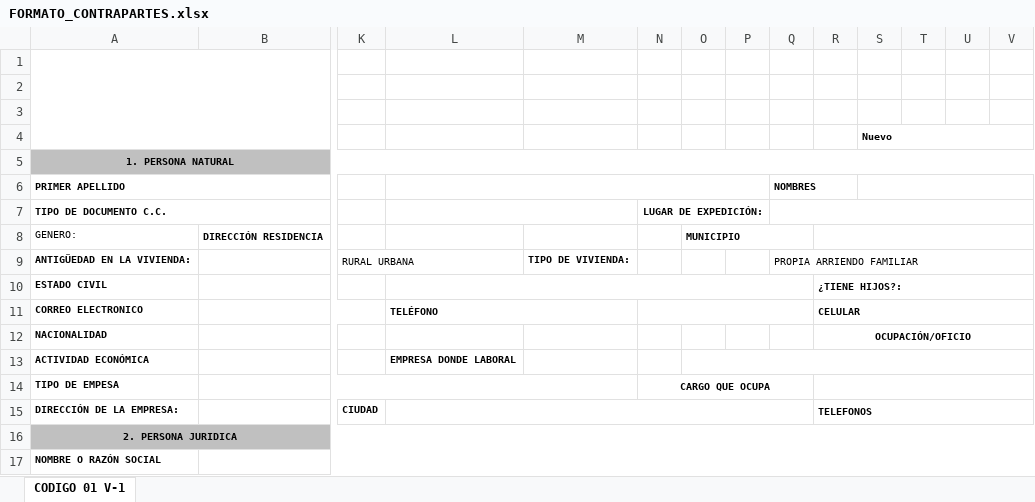
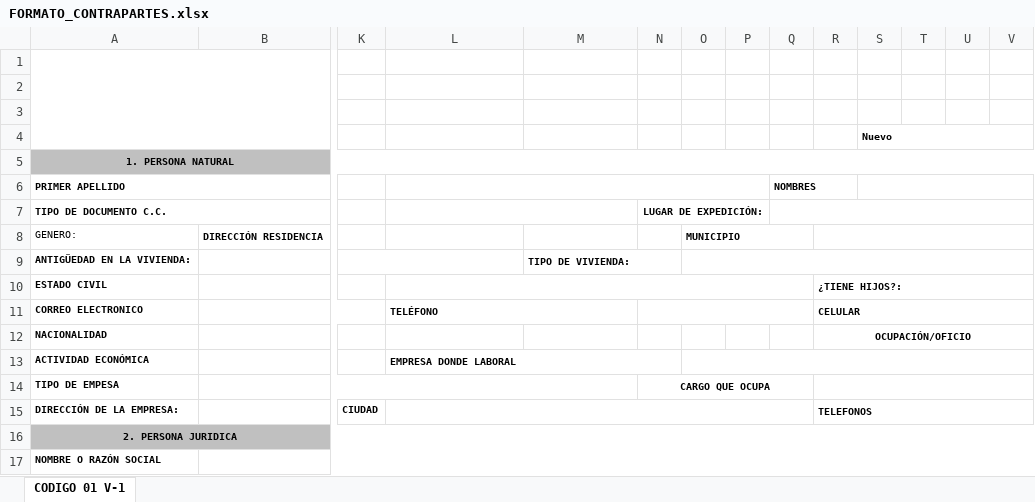
Before and after one commit to BrayanD117/femseapto, an Excel workbook: front/src/assets/FORMATO_CONTRAPARTES.xlsx, sheet CODIGO 01 V-1, drawn as a sheet; only a part is shown, gaps mark what is left out; values as stored, in another font and other column widths than the file's, no borders; charts and pictures not drawn; the diff names each change by its address in the sheet, - before the commit and + after, or states it on an @@ line.

```diff
--- a/front/src/assets/FORMATO_CONTRAPARTES.xlsx (sheet CODIGO 01 V-1)
+++ b/front/src/assets/FORMATO_CONTRAPARTES.xlsx (sheet CODIGO 01 V-1)
-K9: RURAL URBANA
+K9: (empty)
+M9:N9 merged
+O9:AE9 merged
-Q9: PROPIA ARRIENDO FAMILIAR
+Q9: (empty)
-Q9:AE9 merged
+L13:N13 merged
```
Also changed, not shown: charts or pictures, front/src/assets/SOLICITAR_CREDITO.xlsx, 12 other files.
